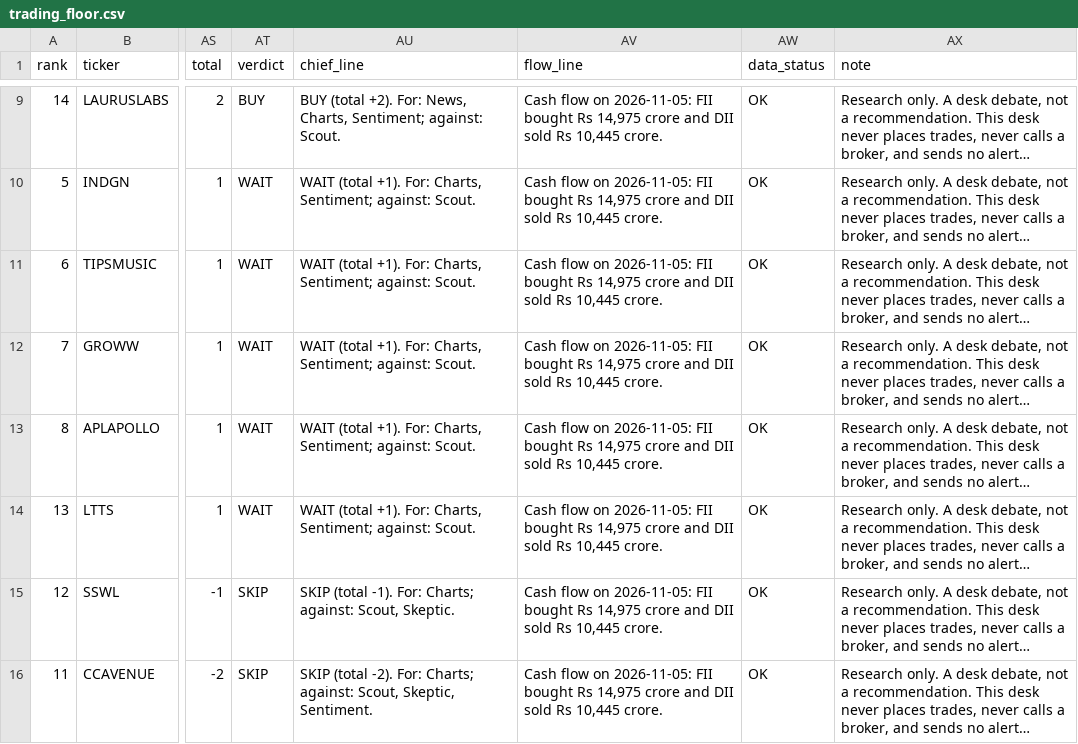
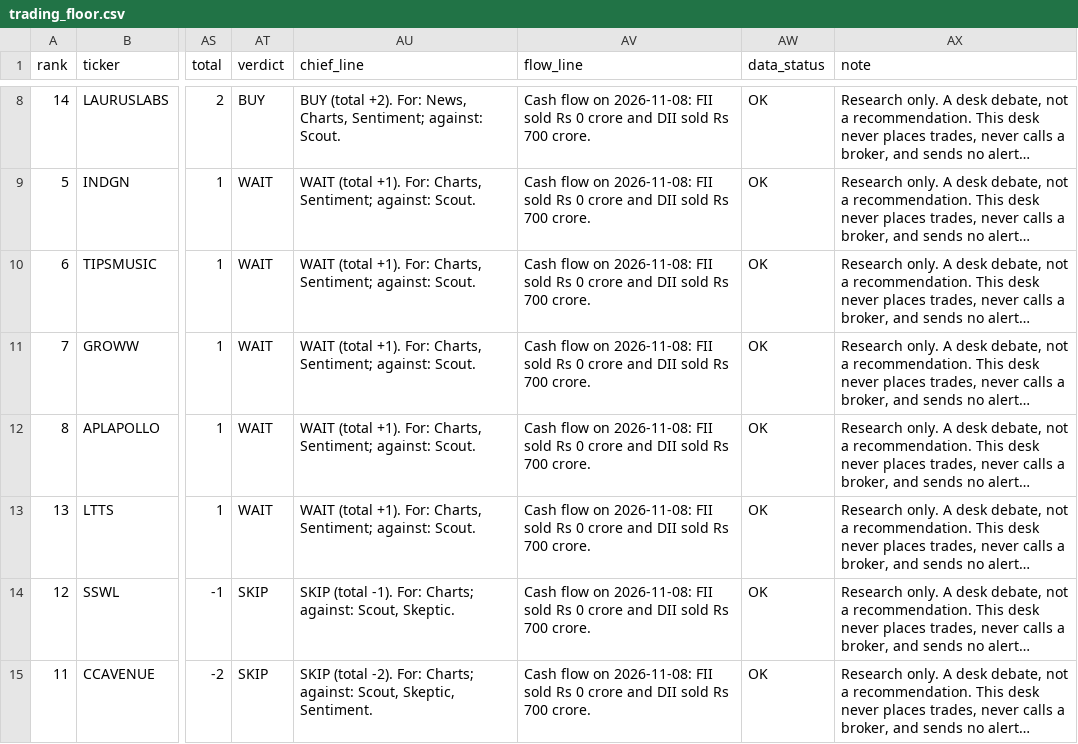
Before and after one commit to PatelNicknp/nicks-india-stock-desk, a CSV file: data/trading_floor.csv, drawn as a sheet; only a part is shown, gaps mark what is left out; long unchanged cells end in …; addresses are those after the commit; the diff covers the shown part only; the diff names each change by its address in the sheet, - before the commit and + after, or states it on an @@ line.

```diff
--- a/data/trading_floor.csv
+++ b/data/trading_floor.csv
-AV8:AV15 (flow_line): …flow on 2026-11-05: FII bought Rs 14,975 crore and DII sold Rs 10,445 crore.
+AV8:AV15 (flow_line): …flow on 2026-11-08: FII sold Rs 0 crore and DII sold Rs 700 crore.
```
Also changed, not shown: 1 removed row and 6 edited cells elsewhere in this file, data/market_today.csv, data/updates_log.csv, 1 other file.
